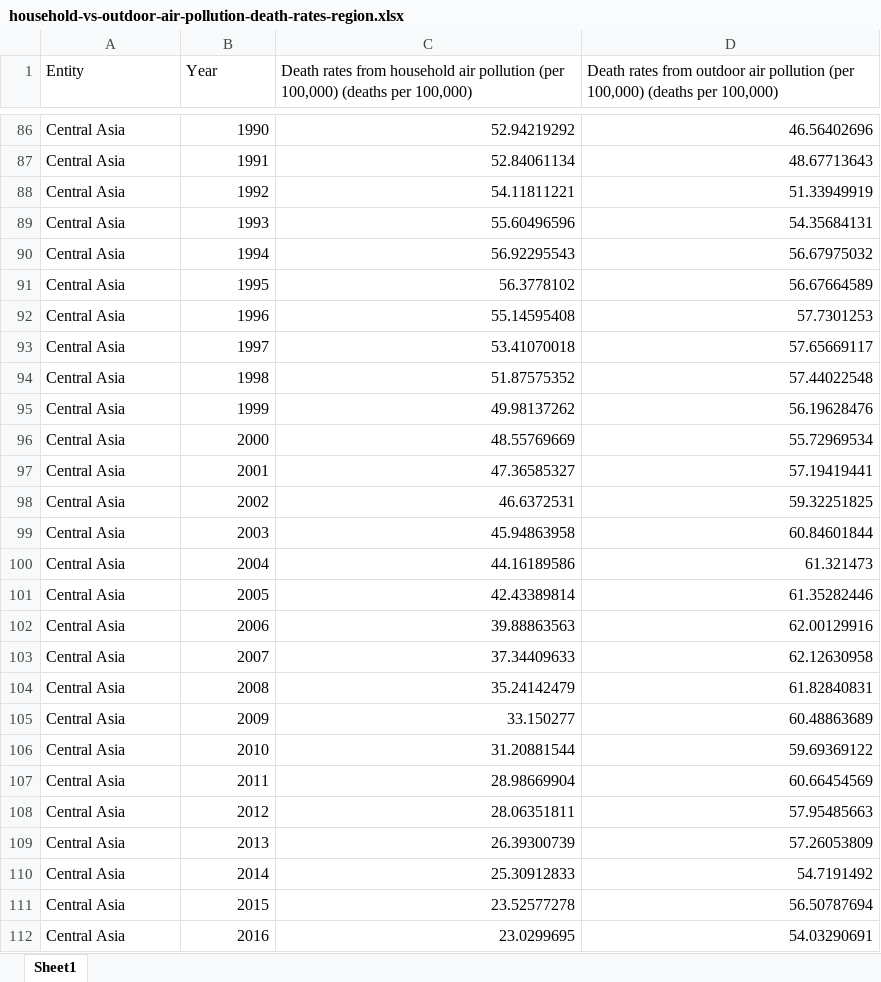
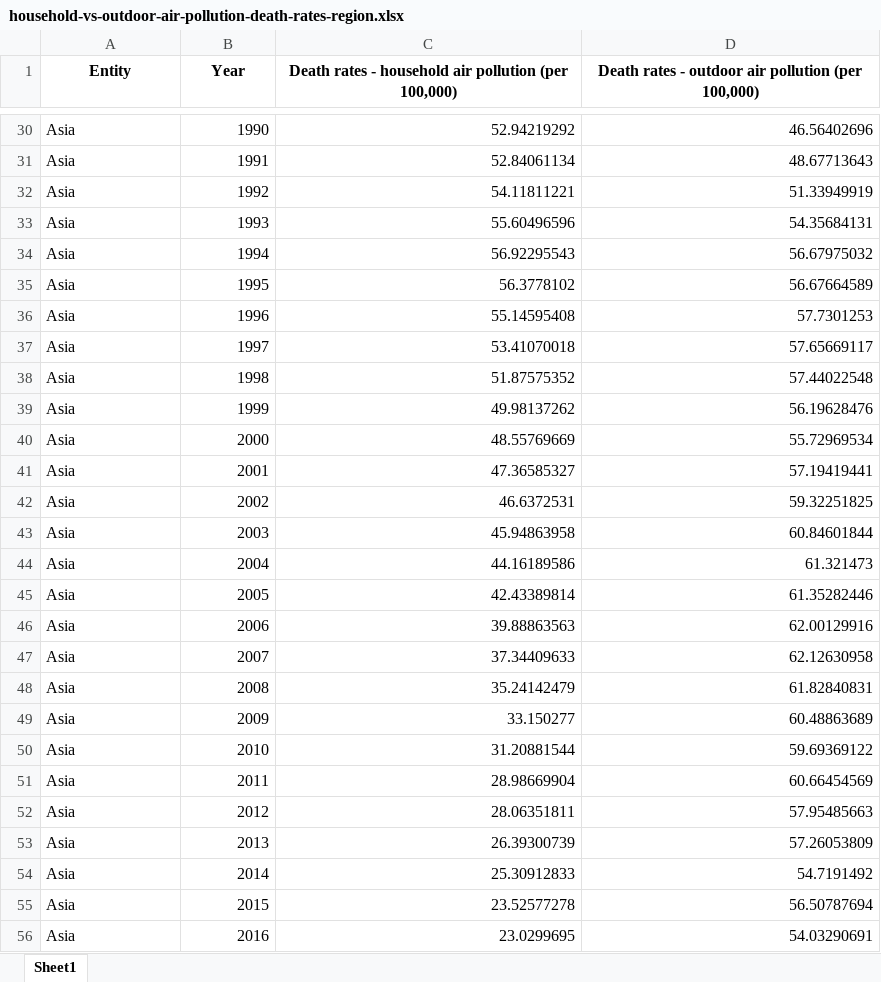
Before and after one commit to sagnikrana/Portfolio-Telling-Stories-Using-Data, an Excel workbook: Final Project/Data/household-vs-outdoor-air-pollution-death-rates-region.xlsx, sheet Sheet1, drawn as a sheet; only a part is shown, gaps mark what is left out; values as stored, in another font and other column widths than the file's, no borders; addresses are those after the commit; the diff covers the shown part only; the diff names each change by its address in the sheet, - before the commit and + after, or states it on an @@ line.

```diff
--- a/Final Project/Data/household-vs-outdoor-air-pollution-death-rates-region.xlsx (sheet Sheet1)
+++ b/Final Project/Data/household-vs-outdoor-air-pollution-death-rates-region.xlsx (sheet Sheet1)
@@ A1:D1 bold: off → on, alignment: left → center @@
-C1: Death rates from household air pollution (per 100,000) (deaths per 100,000)
+C1: Death rates - household air pollution (per 100,000)
-D1: Death rates from outdoor air pollution (per 100,000) (deaths per 100,000)
+D1: Death rates - outdoor air pollution (per 100,000)
-A30:A56 (Entity): Central Asia
+A30:A56 (Entity): Asia
```
Also changed, not shown: 280 removed rows and 533 edited cells elsewhere in this sheet, Final Project/Data/household-air-pollution-deaths-by-region.xlsx, 30 other files.
